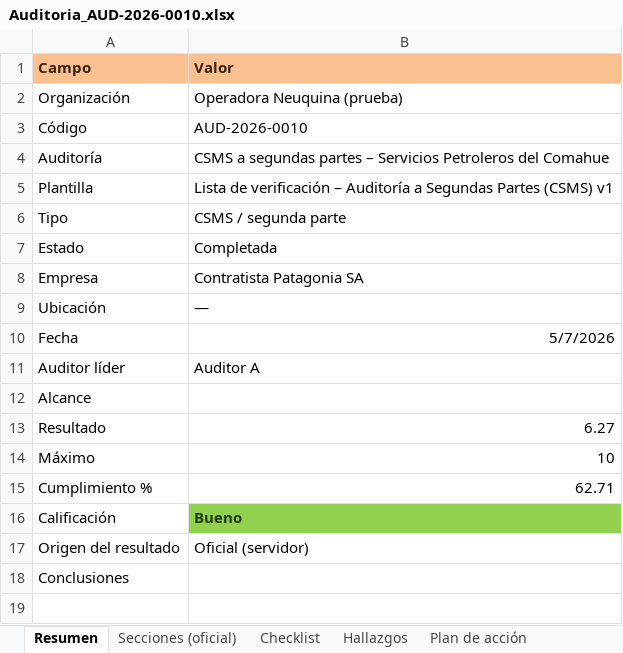
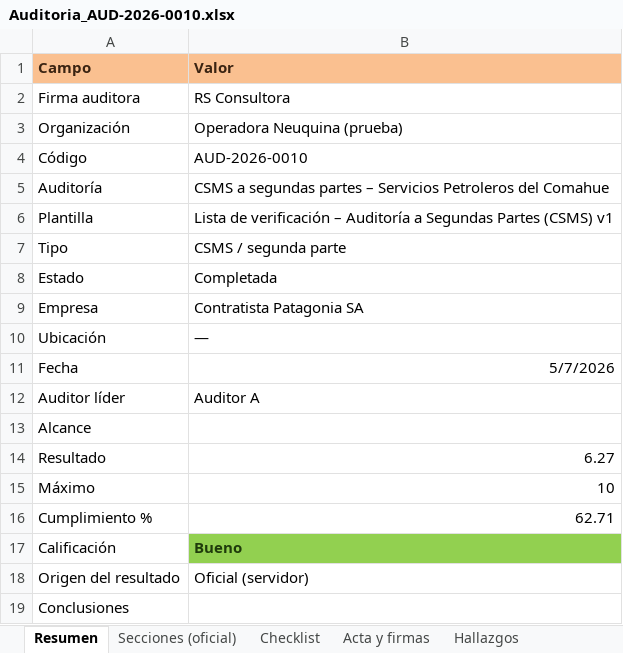
Before and after one commit to claudiokpo21/rsauditoria, an Excel workbook: docs/pruebas-produccion/informes-generados/Auditoria_AUD-2026-0010.xlsx, sheet Resumen, drawn as a sheet; values as stored, in another font and other column widths than the file's, no borders; the diff names each change by its address in the sheet, - before the commit and + after, or states it on an @@ line.

```diff
--- a/docs/pruebas-produccion/informes-generados/Auditoria_AUD-2026-0010.xlsx (sheet Resumen)
+++ b/docs/pruebas-produccion/informes-generados/Auditoria_AUD-2026-0010.xlsx (sheet Resumen)
+sheet tab: Acta y firmas
+row 2: Firma auditora | RS Consultora
```
Also changed, not shown: sheet Checklist, sheet Hallazgos, 15 other files.
